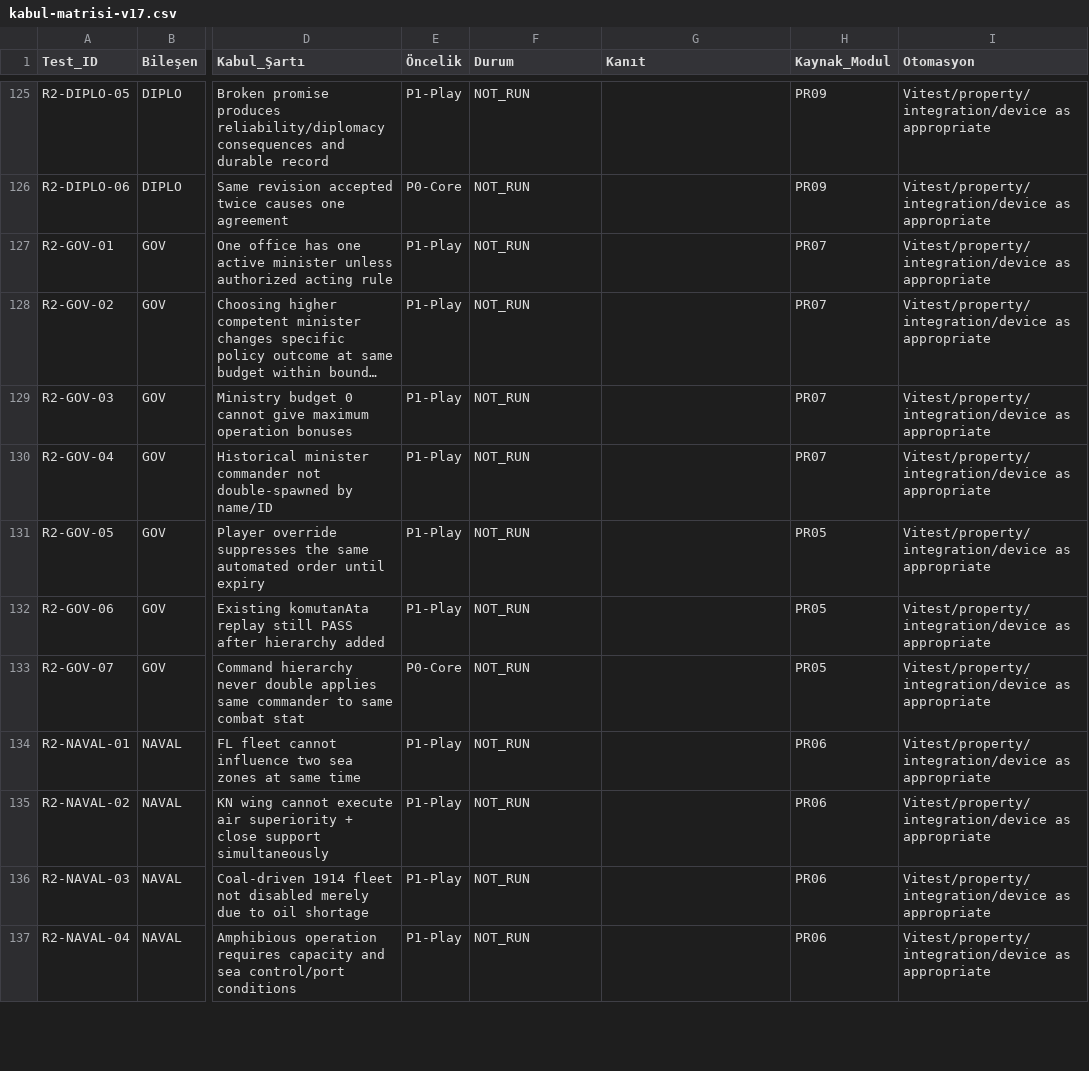
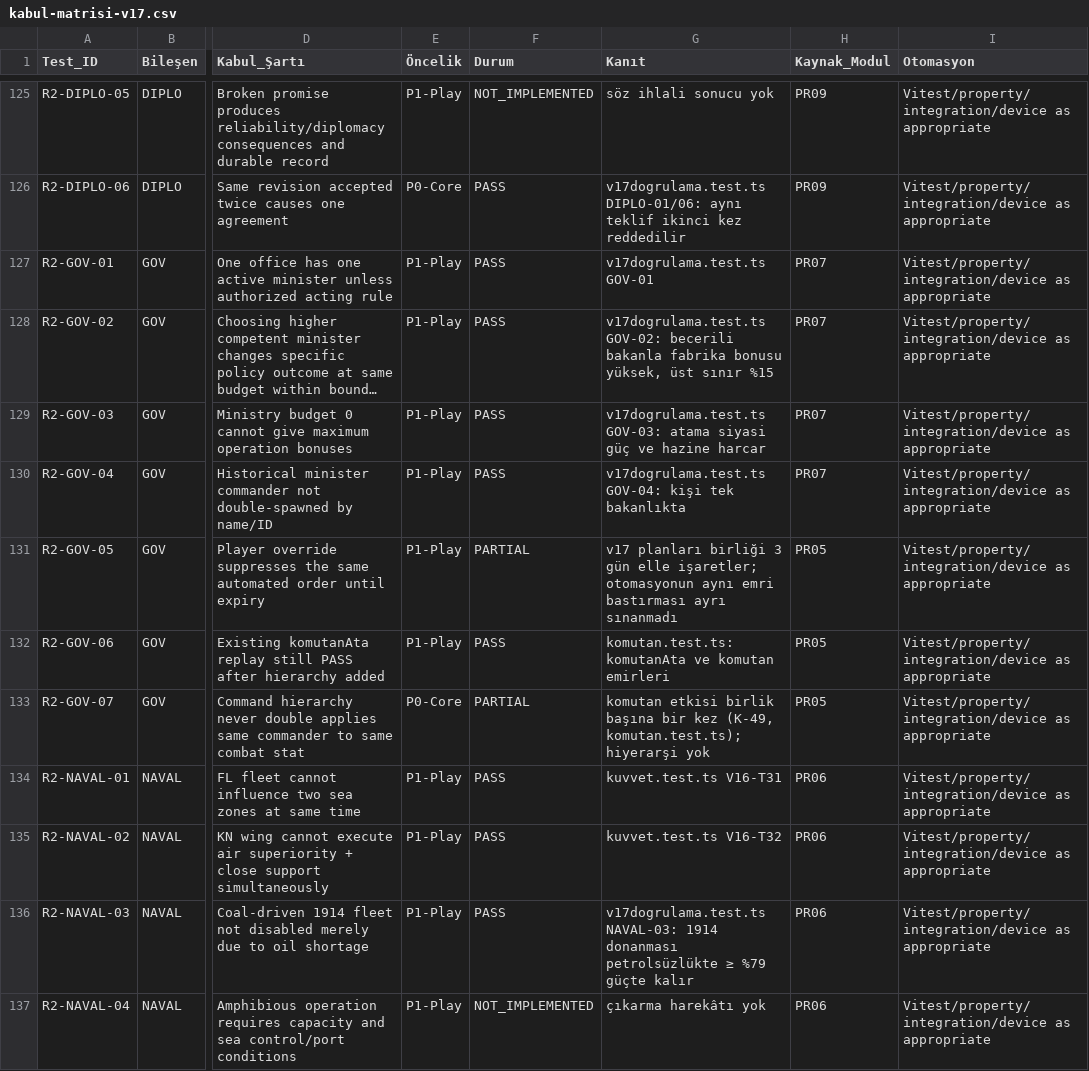
Before and after one commit to ERK-netizen/tarih-strateji1, a CSV file: docs/v17/kabul-matrisi-v17.csv, drawn as a sheet; only a part is shown, gaps mark what is left out; long unchanged cells end in …; the diff covers the shown part only; the diff names each change by its address in the sheet, - before the commit and + after, or states it on an @@ line.

```diff
--- a/docs/v17/kabul-matrisi-v17.csv
+++ b/docs/v17/kabul-matrisi-v17.csv
-F125 (Durum): NOT_RUN
+F125 (Durum): NOT_IMPLEMENTED
-G125 (Kanıt): (empty)
+G125 (Kanıt): söz ihlali sonucu yok
-F126:F130 (Durum): NOT_RUN
+F126:F130 (Durum): PASS
-G126 (Kanıt): (empty)
+G126 (Kanıt): v17dogrulama.test.ts DIPLO-01/06: aynı teklif ikinci kez reddedilir
-G127 (Kanıt): (empty)
+G127 (Kanıt): v17dogrulama.test.ts GOV-01
-G128 (Kanıt): (empty)
+G128 (Kanıt): v17dogrulama.test.ts GOV-02: becerili bakanla fabrika bonusu yüksek, üst sınır %15
-G129 (Kanıt): (empty)
+G129 (Kanıt): v17dogrulama.test.ts GOV-03: atama siyasi güç ve hazine harcar
-G130 (Kanıt): (empty)
+G130 (Kanıt): v17dogrulama.test.ts GOV-04: kişi tek bakanlıkta
-F131 (Durum): NOT_RUN
+F131 (Durum): PARTIAL
-G131 (Kanıt): (empty)
+G131 (Kanıt): v17 planları birliği 3 gün elle işaretler; otomasyonun aynı emri bastırması ayrı sınanmadı
-F132 (Durum): NOT_RUN
+F132 (Durum): PASS
-G132 (Kanıt): (empty)
+G132 (Kanıt): komutan.test.ts: komutanAta ve komutan emirleri
-F133 (Durum): NOT_RUN
+F133 (Durum): PARTIAL
-G133 (Kanıt): (empty)
+G133 (Kanıt): komutan etkisi birlik başına bir kez (K-49, komutan.test.ts); hiyerarşi yok
-F134:F136 (Durum): NOT_RUN
+F134:F136 (Durum): PASS
-G134 (Kanıt): (empty)
+G134 (Kanıt): kuvvet.test.ts V16-T31
-G135 (Kanıt): (empty)
+G135 (Kanıt): kuvvet.test.ts V16-T32
-G136 (Kanıt): (empty)
+G136 (Kanıt): v17dogrulama.test.ts NAVAL-03: 1914 donanması petrolsüzlükte ≥ %79 güçte kalır
-F137 (Durum): NOT_RUN
+F137 (Durum): NOT_IMPLEMENTED
-G137 (Kanıt): (empty)
+G137 (Kanıt): çıkarma harekâtı yok
```
Also changed, not shown: 129 edited cells elsewhere in this file, 10 other files.
